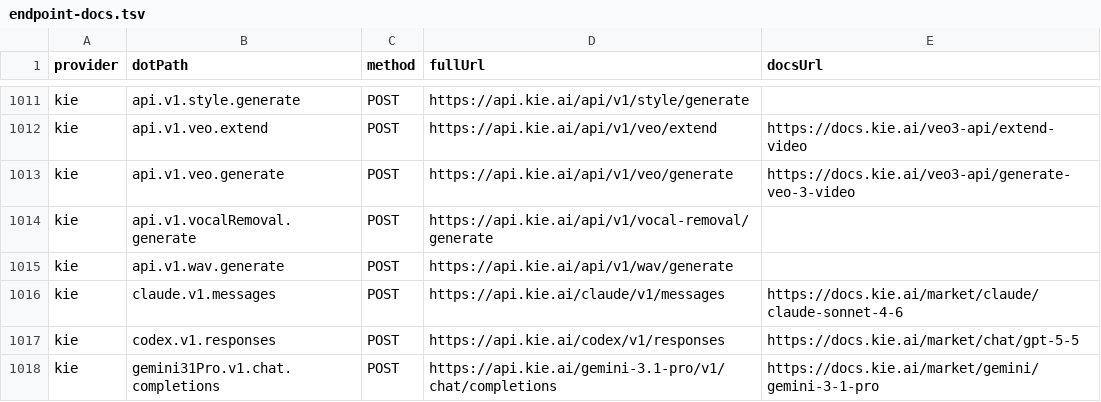
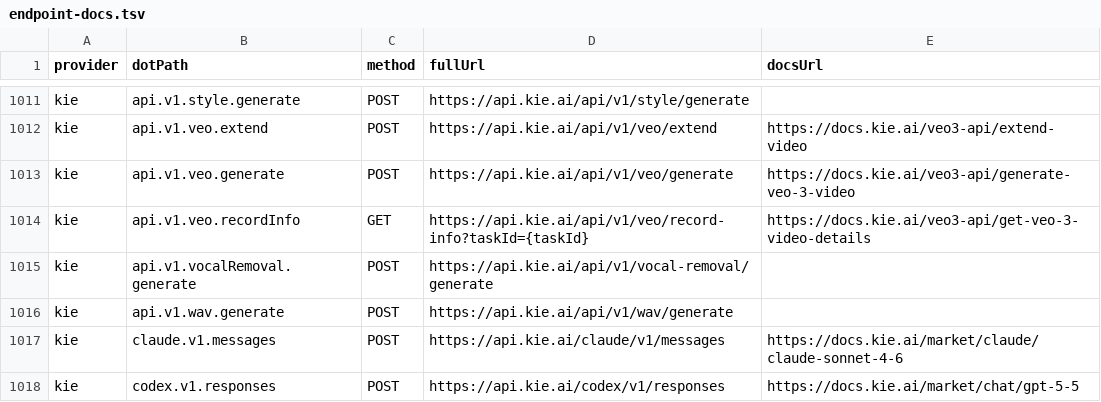
Before and after one commit to justintanner/apicity, a TSV file: scripts/endpoint-docs.tsv, drawn as a sheet; only a part is shown, gaps mark what is left out; the shorter side is filled out with more unchanged rows; the diff names each change by its address in the sheet, - before the commit and + after, or states it on an @@ line.

Commit message:
feat(kie): add Veo record info endpoint (ac-w03jg)
Add the KIE Veo record-info GET endpoint requested by ac-w03jg. The new method lives on the existing Veo sub-provider as api.v1.veo.recordInfo, attaches request and response schemas, and records the endpoint/docs URL in the lint-enforced registry.

The response schema follows the published Veo details envelope while allowing passthrough result fields for upgrade-specific media metadata. A focused mock-fetch unit test covers namespace exposure, schema behavior, URL encoding, headers, and replay-free response parsing.

Validation: pnpm exec vitest run --config tests/vitest.integration.ts tests/unit/kie-veo-record-info.test.ts; pnpm run typecheck:provider -- kie; pnpm run lint:provider -- kie; pnpm run test:provider kie; pnpm run build:kie; pnpm exec eslint tests/unit/kie-veo-record-info.test.ts; pnpm exec prettier --check packages/provider/kie/src/veo.ts packages/provider/kie/src/zod.ts packages/provider/kie/src/index.ts packages/provider/kie/src/types.ts tests/unit/kie-veo-record-info.test.ts. No HAR fixture was recorded because the assignment requires fixture-pending code only.

```diff
--- a/scripts/endpoint-docs.tsv
+++ b/scripts/endpoint-docs.tsv
+row 1014: kie | api.v1.veo.recordInfo | GET | https://api.kie.ai/api/v1/veo/record-info?taskId={taskId} | https://docs.kie.ai/veo3-api/get-veo-3-video-details
```
Also changed, not shown: 5 other files.
